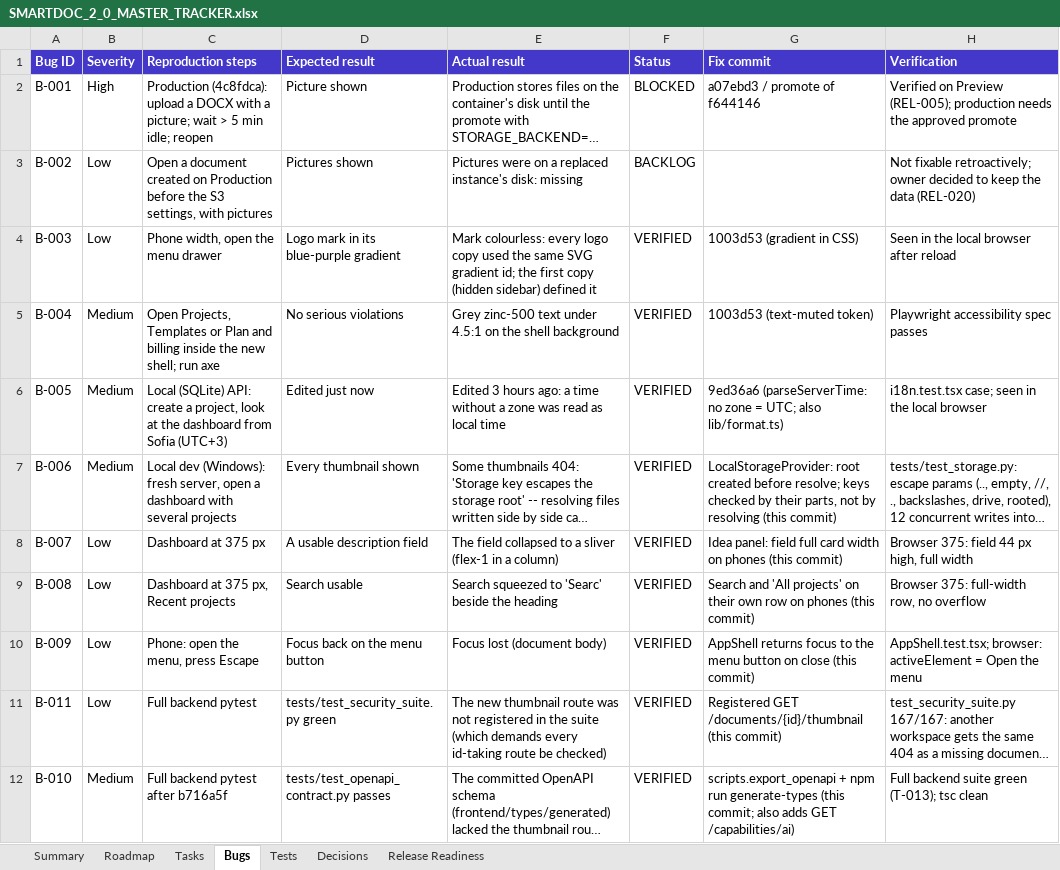
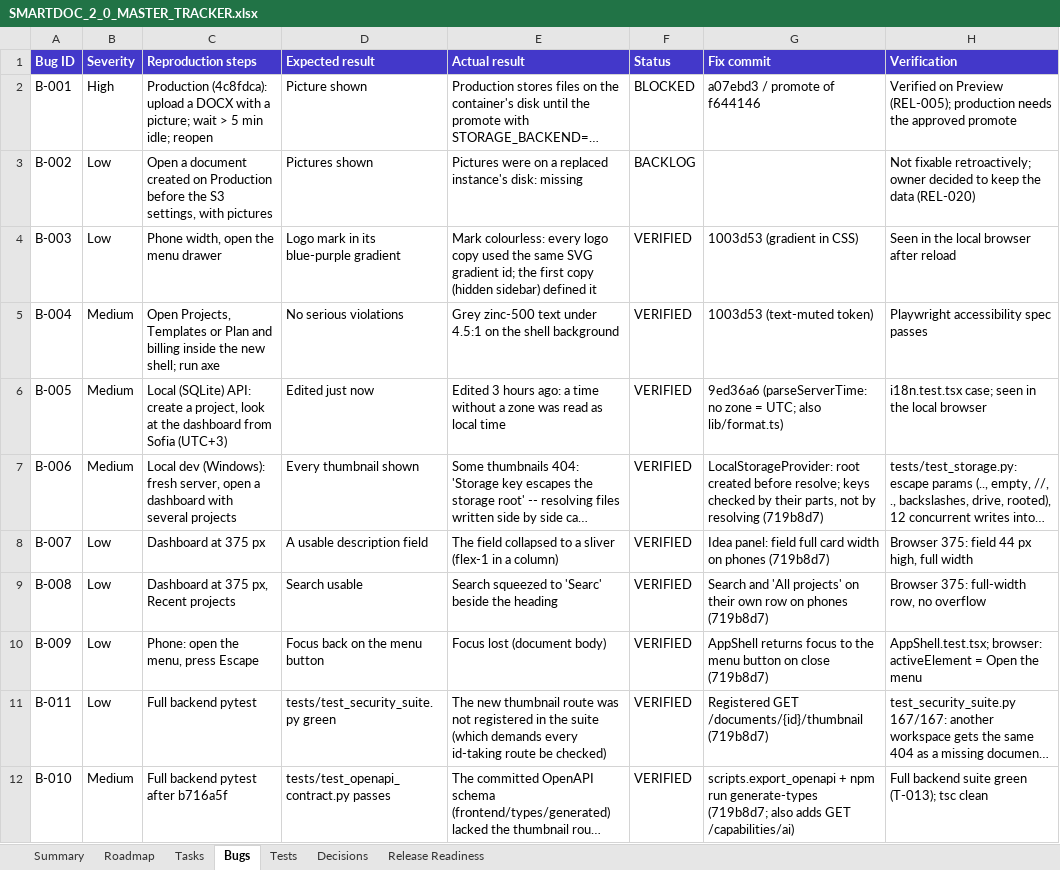
Before and after one commit to Drajeto07/claude, an Excel workbook: docs/SMARTDOC_2_0_MASTER_TRACKER.xlsx, sheet Bugs, drawn as a sheet; long unchanged cells end in …; values as stored, in another font and other column widths than the file's, no borders; conditional formats not drawn; the diff names each change by its address in the sheet, - before the commit and + after, or states it on an @@ line.

```diff
--- a/docs/SMARTDOC_2_0_MASTER_TRACKER.xlsx (sheet Bugs)
+++ b/docs/SMARTDOC_2_0_MASTER_TRACKER.xlsx (sheet Bugs)
-G7 (Fix commit): …by resolving (this commit)
+G7 (Fix commit): …by resolving (719b8d7)
-G8 (Fix commit): …on phones (this commit)
+G8 (Fix commit): …on phones (719b8d7)
-G9 (Fix commit): …on phones (this commit)
+G9 (Fix commit): …on phones (719b8d7)
-G10 (Fix commit): …on close (this commit)
+G10 (Fix commit): …on close (719b8d7)
-G11 (Fix commit): …GET /documents/{id}/thumbnail (this commit)
+G11 (Fix commit): …GET /documents/{id}/thumbnail (719b8d7)
-G12 (Fix commit): …run generate-types (this commit; also adds…
+G12 (Fix commit): …run generate-types (719b8d7; also adds…
```
Also changed, not shown: sheet Tests, sheet Tasks, sheet Summary, 24 other files.
